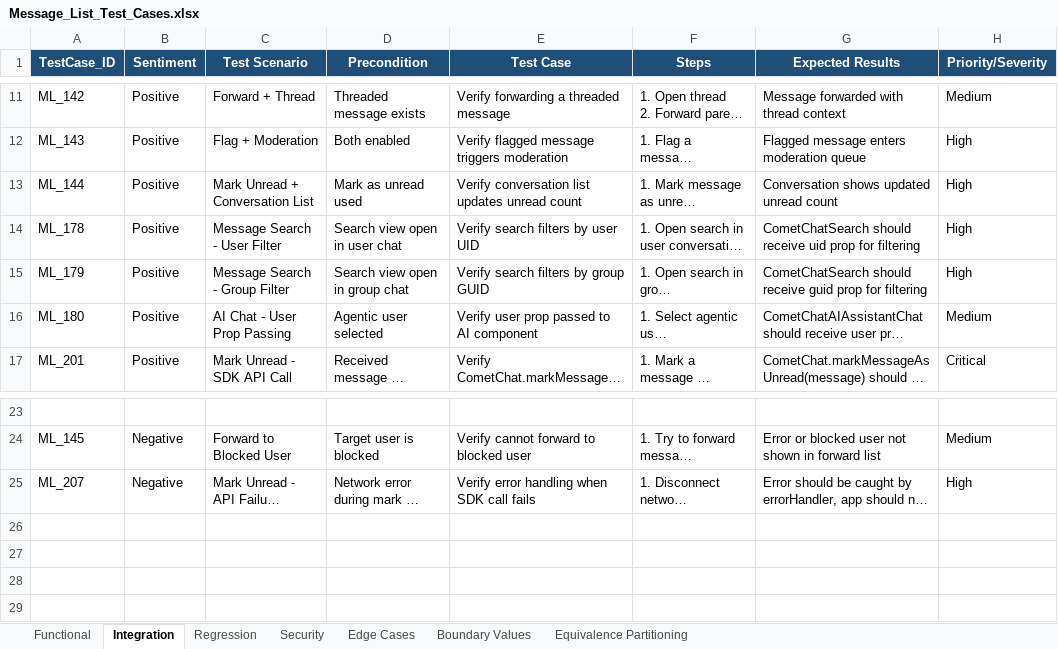
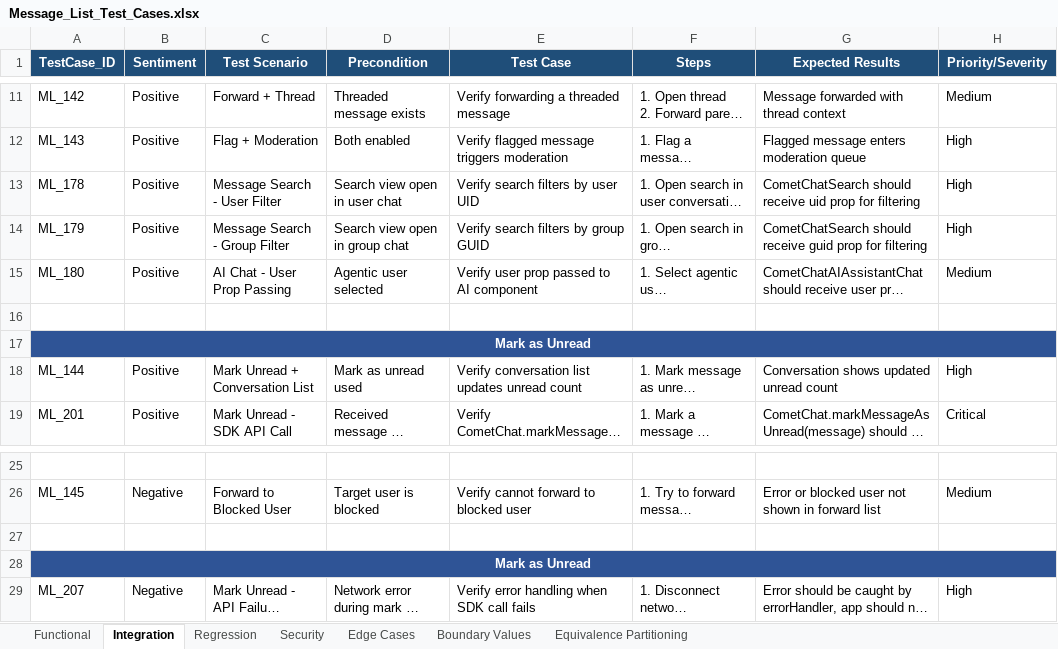
Before and after one commit to ishwar-borwar-cometchat/cometchat-test-cases, an Excel workbook: Message_List/Message_List_Test_Cases.xlsx, sheet Integration, drawn as a sheet; only a part is shown, gaps mark what is left out; long unchanged cells end in …; values as stored, in another font and other column widths than the file's, no borders; the diff names each change by its address in the sheet, - before the commit and + after, or states it on an @@ line.

Commit message:
Add 'Mark as Unread' section headers in Message List sheets

```diff
--- a/Message_List/Message_List_Test_Cases.xlsx (sheet Integration)
+++ b/Message_List/Message_List_Test_Cases.xlsx (sheet Integration)
+row 16: (empty)
+row 17: Mark as Unread
@@ row 13 moved to row 18: ML_144 @@
+row 27: (empty)
+row 28: Mark as Unread
```
Also changed, not shown: sheet Equivalence Partitioning, sheet Edge Cases, sheet Functional, sheet Security, sheet Regression, sheet Boundary Values.
